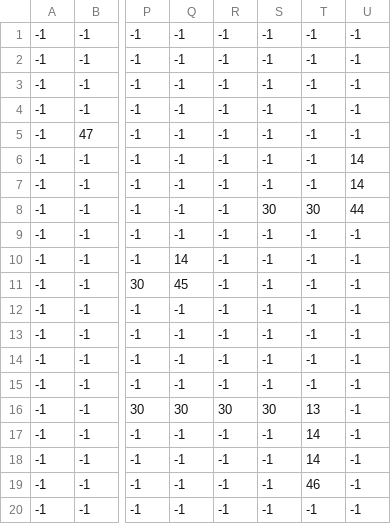
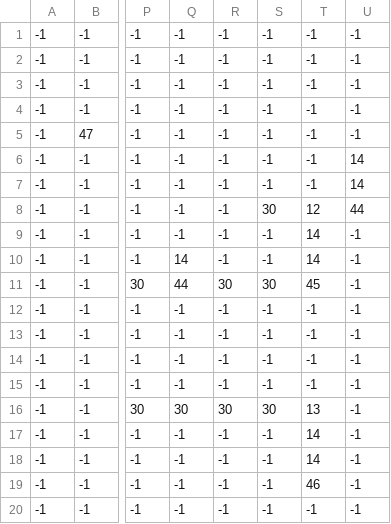
Before and after one commit to playerzer0-ui/MonsterIsland, a CSV file: MonsterIsland/Content/Maps/starter_path.csv, drawn as a sheet; only a part is shown, gaps mark what is left out; the diff names each change by its address in the sheet, - before the commit and + after, or states it on an @@ line.

Commit message:
no need for exit, they all the same, and csv needs a path update

```diff
--- a/MonsterIsland/Content/Maps/starter_path.csv
+++ b/MonsterIsland/Content/Maps/starter_path.csv
-T8: 30
+T8: 12
-T9:T10: -1
+T9:T10: 14
-Q11: 45
+Q11: 44
-R11: -1
+R11: 30
-S11: -1
+S11: 30
-T11: -1
+T11: 45
```
Also changed, not shown: 1 other file.
